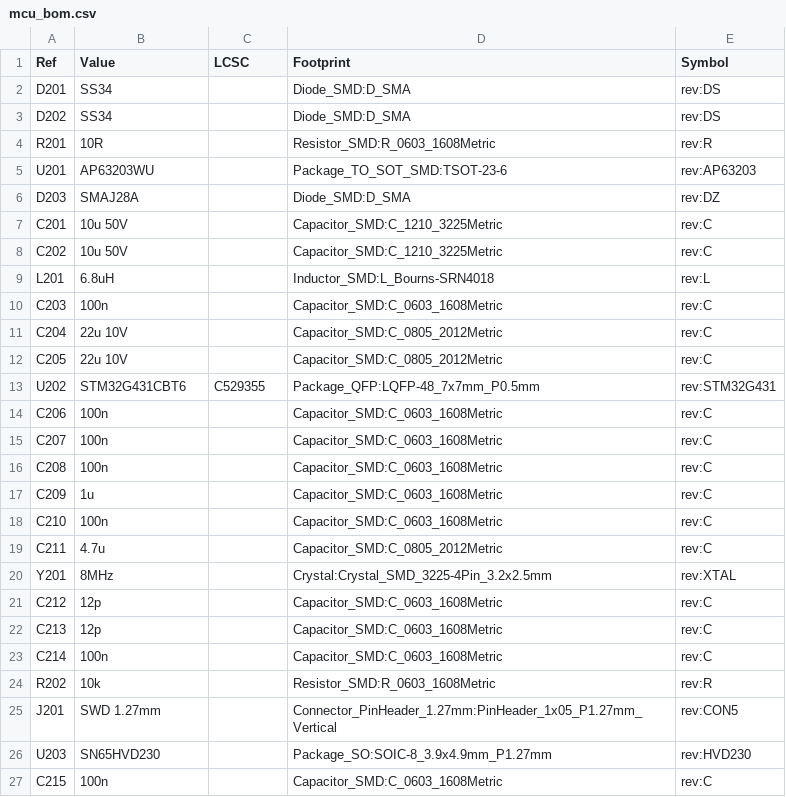
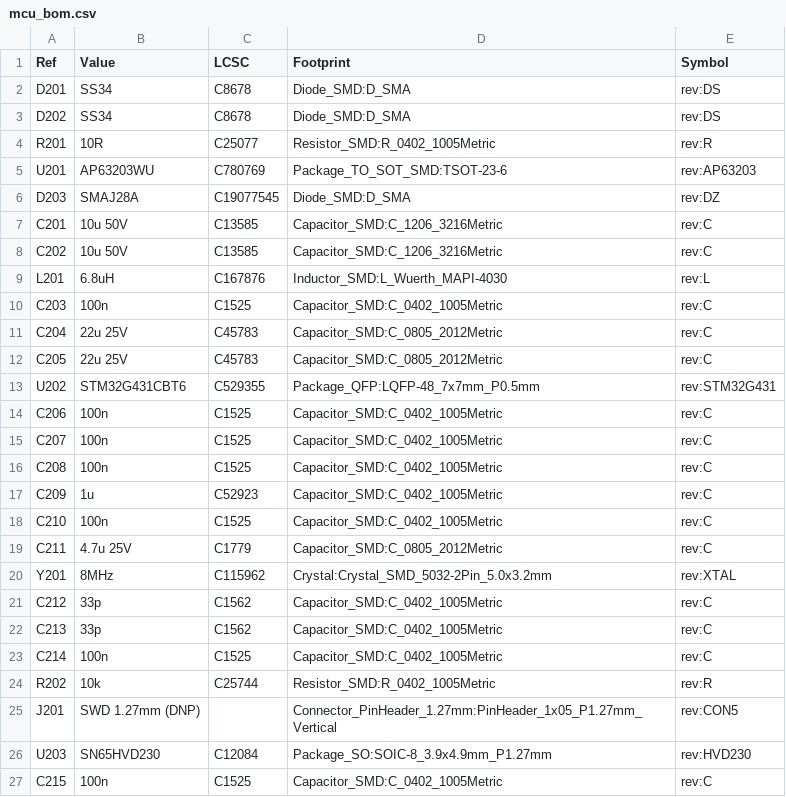
Before and after one commit to MiiGoto/robomaster-supercap, a CSV file: hardware/revb/control_board/mcu_bom.csv, drawn as a sheet; only a part is shown; the diff covers the shown part only.

```diff
--- a/hardware/revb/control_board/mcu_bom.csv
+++ b/hardware/revb/control_board/mcu_bom.csv
@@ -1,27 +1,27 @@
 Ref,Value,LCSC,Footprint,Symbol
-"D201","SS34","","Diode_SMD:D_SMA","rev:DS"
-"D202","SS34","","Diode_SMD:D_SMA","rev:DS"
-"R201","10R","","Resistor_SMD:R_0603_1608Metric","rev:R"
-"U201","AP63203WU","","Package_TO_SOT_SMD:TSOT-23-6","rev:AP63203"
-"D203","SMAJ28A","","Diode_SMD:D_SMA","rev:DZ"
-"C201","10u 50V","","Capacitor_SMD:C_1210_3225Metric","rev:C"
-"C202","10u 50V","","Capacitor_SMD:C_1210_3225Metric","rev:C"
-"L201","6.8uH","","Inductor_SMD:L_Bourns-SRN4018","rev:L"
-"C203","100n","","Capacitor_SMD:C_0603_1608Metric","rev:C"
-"C204","22u 10V","","Capacitor_SMD:C_0805_2012Metric","rev:C"
-"C205","22u 10V","","Capacitor_SMD:C_0805_2012Metric","rev:C"
+"D201","SS34","C8678","Diode_SMD:D_SMA","rev:DS"
+"D202","SS34","C8678","Diode_SMD:D_SMA","rev:DS"
+"R201","10R","C25077","Resistor_SMD:R_0402_1005Metric","rev:R"
+"U201","AP63203WU","C780769","Package_TO_SOT_SMD:TSOT-23-6","rev:AP63203"
+"D203","SMAJ28A","C19077545","Diode_SMD:D_SMA","rev:DZ"
+"C201","10u 50V","C13585","Capacitor_SMD:C_1206_3216Metric","rev:C"
+"C202","10u 50V","C13585","Capacitor_SMD:C_1206_3216Metric","rev:C"
+"L201","6.8uH","C167876","Inductor_SMD:L_Wuerth_MAPI-4030","rev:L"
+"C203","100n","C1525","Capacitor_SMD:C_0402_1005Metric","rev:C"
+"C204","22u 25V","C45783","Capacitor_SMD:C_0805_2012Metric","rev:C"
+"C205","22u 25V","C45783","Capacitor_SMD:C_0805_2012Metric","rev:C"
 "U202","STM32G431CBT6","C529355","Package_QFP:LQFP-48_7x7mm_P0.5mm","rev:STM32G431"
-"C206","100n","","Capacitor_SMD:C_0603_1608Metric","rev:C"
-"C207","100n","","Capacitor_SMD:C_0603_1608Metric","rev:C"
-"C208","100n","","Capacitor_SMD:C_0603_1608Metric","rev:C"
-"C209","1u","","Capacitor_SMD:C_0603_1608Metric","rev:C"
-"C210","100n","","Capacitor_SMD:C_0603_1608Metric","rev:C"
-"C211","4.7u","","Capacitor_SMD:C_0805_2012Metric","rev:C"
-"Y201","8MHz","","Crystal:Crystal_SMD_3225-4Pin_3.2x2.5mm","rev:XTAL"
-"C212","12p","","Capacitor_SMD:C_0603_1608Metric","rev:C"
-"C213","12p","","Capacitor_SMD:C_0603_1608Metric","rev:C"
-"C214","100n","","Capacitor_SMD:C_0603_1608Metric","rev:C"
-"R202","10k","","Resistor_SMD:R_0603_1608Metric","rev:R"
-"J201","SWD 1.27mm","","Connector_PinHeader_1.27mm:PinHeader_1x05_P1.27mm_Vertical","rev:CON5"
-"U203","SN65HVD230","","Package_SO:SOIC-8_3.9x4.9mm_P1.27mm","rev:HVD230"
-"C215","100n","","Capacitor_SMD:C_0603_1608Metric","rev:C"
+"C206","100n","C1525","Capacitor_SMD:C_0402_1005Metric","rev:C"
+"C207","100n","C1525","Capacitor_SMD:C_0402_1005Metric","rev:C"
+"C208","100n","C1525","Capacitor_SMD:C_0402_1005Metric","rev:C"
+"C209","1u","C52923","Capacitor_SMD:C_0402_1005Metric","rev:C"
+"C210","100n","C1525","Capacitor_SMD:C_0402_1005Metric","rev:C"
+"C211","4.7u 25V","C1779","Capacitor_SMD:C_0805_2012Metric","rev:C"
+"Y201","8MHz","C115962","Crystal:Crystal_SMD_5032-2Pin_5.0x3.2mm","rev:XTAL"
+"C212","33p","C1562","Capacitor_SMD:C_0402_1005Metric","rev:C"
+"C213","33p","C1562","Capacitor_SMD:C_0402_1005Metric","rev:C"
+"C214","100n","C1525","Capacitor_SMD:C_0402_1005Metric","rev:C"
+"R202","10k","C25744","Resistor_SMD:R_0402_1005Metric","rev:R"
+"J201","SWD 1.27mm (DNP)","","Connector_PinHeader_1.27mm:PinHeader_1x05_P1.27mm_Vertical","rev:CON5"
+"U203","SN65HVD230","C12084","Package_SO:SOIC-8_3.9x4.9mm_P1.27mm","rev:HVD230"
+"C215","100n","C1525","Capacitor_SMD:C_0402_1005Metric","rev:C"
```
Also changed, not shown: 16 edited cells elsewhere in this file, hardware/revb/control_board/buckboost_bom.csv, hardware/revb/control_board/power_input_bom.csv, 32 other files.
